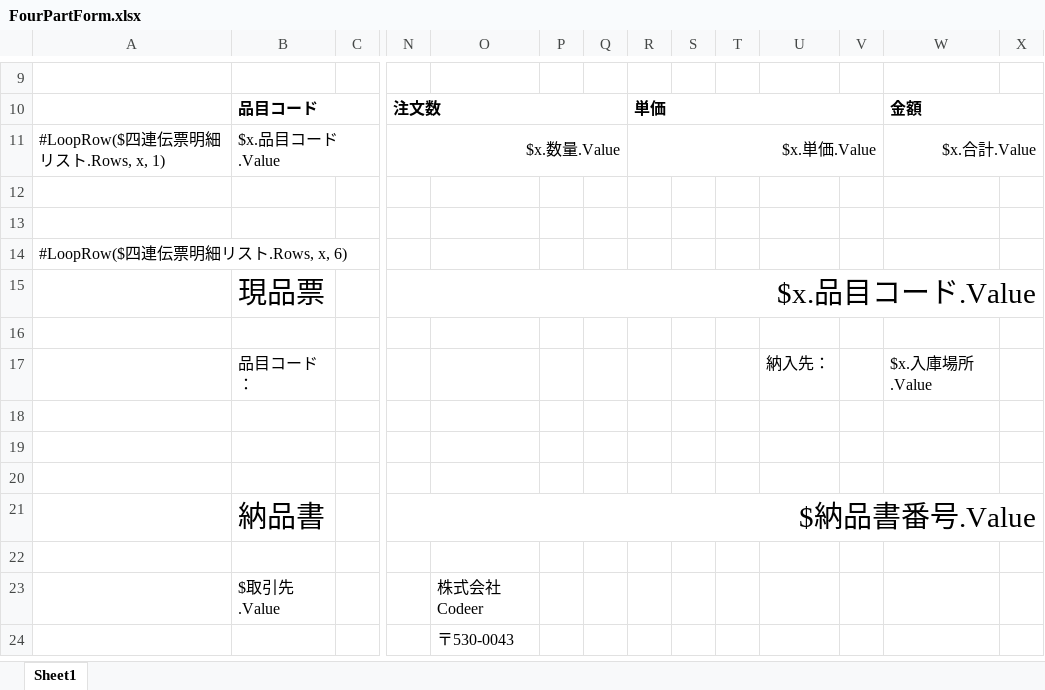
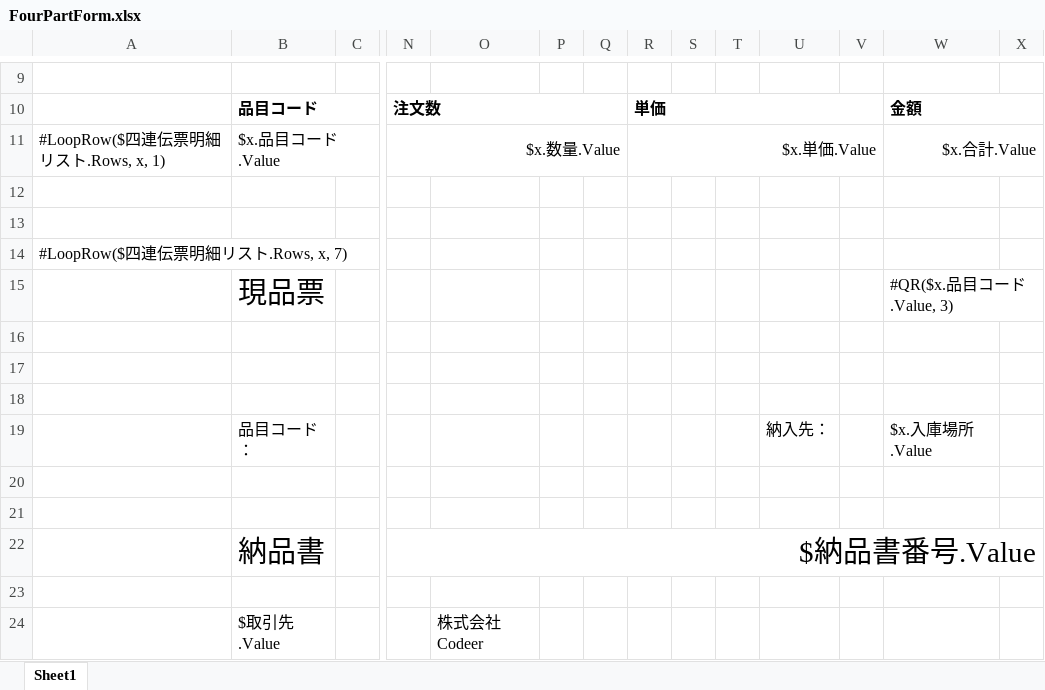
Before and after one commit to Codeer-Software/Codeer.LowCode.Blazor.Manual, an Excel workbook: Samples/LowCodeSamples/Design/Resources/FourPartForm.xlsx, sheet Sheet1, drawn as a sheet; only a part is shown, gaps mark what is left out; the shorter side is filled out with more unchanged rows; values as stored, in another font and other column widths than the file's, no borders; charts and pictures not drawn; removed rows and columns are numbered as before the commit, all else as after; rows hold the shown columns only; the diff names each change by its address in the sheet, - before the commit and + after, or states it on an @@ line.

```diff
--- a/Samples/LowCodeSamples/Design/Resources/FourPartForm.xlsx (sheet Sheet1)
+++ b/Samples/LowCodeSamples/Design/Resources/FourPartForm.xlsx (sheet Sheet1)
-A14: #LoopRow($四連伝票明細リスト.Rows, x, 6)
+A14: #LoopRow($四連伝票明細リスト.Rows, x, 7)
+row 15:  | 現品票 |  |  |  |  |  |  |  |  |  |  | #QR($x.品目コード.Value, 3)
-row 16:  | 現品票 |  | $x.品目コード.Value
+row 16: (empty)
-N15:X15 merged
+row 17: (empty)
-row 18: (empty)
```
Also changed, not shown: 1 other file.
